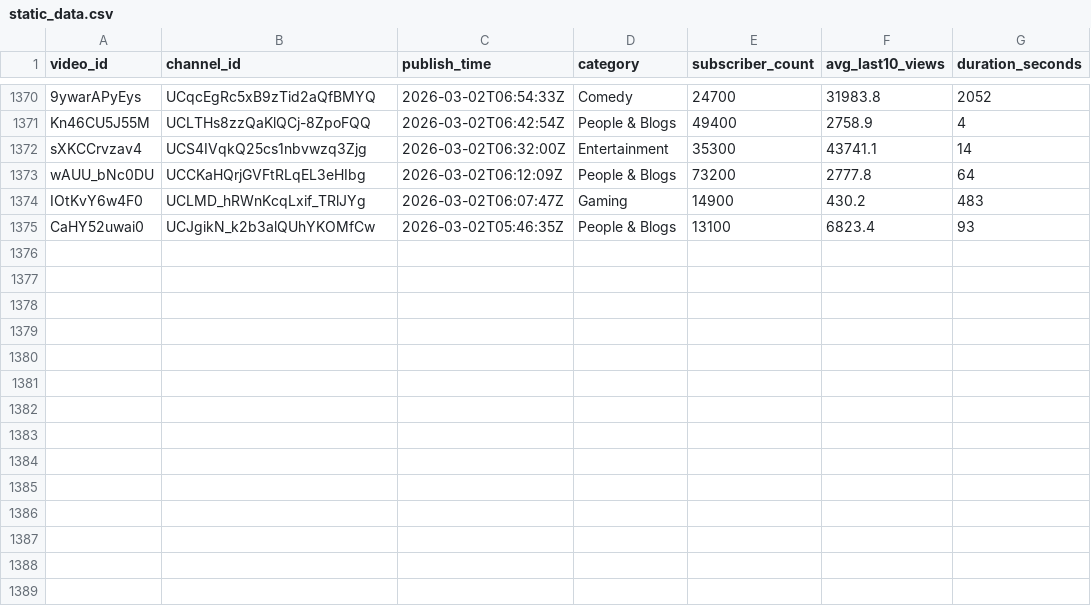
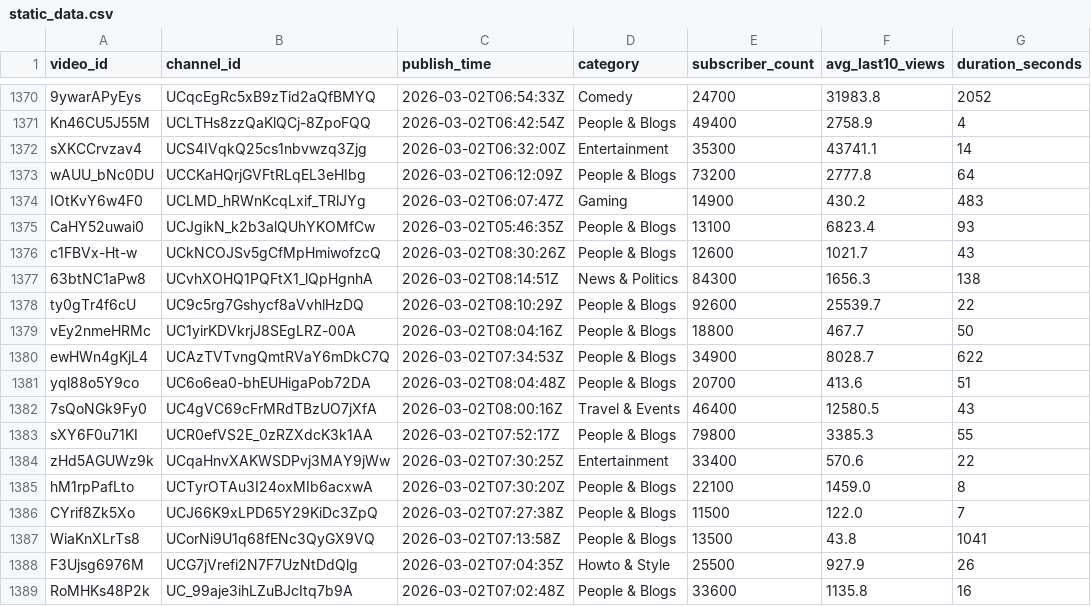
Before and after one commit to jaskiratkalra26/Youtube-Data-Extraction-Pipeline, a CSV file: static_data.csv, drawn as a sheet; only a part is shown, gaps mark what is left out; the diff names each change by its address in the sheet, - before the commit and + after, or states it on an @@ line.

```diff
--- a/static_data.csv
+++ b/static_data.csv
+row 1376: c1FBVx-Ht-w | UCkNCOJSv5gCfMpHmiwofzcQ | 2026-03-02T08:30:26Z | People & Blogs | 12600 | 1021.7 | 43
+row 1377: 63btNC1aPw8 | UCvhXOHQ1PQFtX1_lQpHgnhA | 2026-03-02T08:14:51Z | News & Politics | 84300 | 1656.3 | 138
+row 1378: ty0gTr4f6cU | UC9c5rg7Gshycf8aVvhlHzDQ | 2026-03-02T08:10:29Z | People & Blogs | 92600 | 25539.7 | 22
+row 1379: vEy2nmeHRMc | UC1yirKDVkrjJ8SEgLRZ-00A | 2026-03-02T08:04:16Z | People & Blogs | 18800 | 467.7 | 50
+row 1380: ewHWn4gKjL4 | UCAzTVTvngQmtRVaY6mDkC7Q | 2026-03-02T07:34:53Z | People & Blogs | 34900 | 8028.7 | 622
+row 1381: yql88o5Y9co | UC6o6ea0-bhEUHigaPob72DA | 2026-03-02T08:04:48Z | People & Blogs | 20700 | 413.6 | 51
+row 1382: 7sQoNGk9Fy0 | UC4gVC69cFrMRdTBzUO7jXfA | 2026-03-02T08:00:16Z | Travel & Events | 46400 | 12580.5 | 43
+row 1383: sXY6F0u71KI | UCR0efVS2E_0zRZXdcK3k1AA | 2026-03-02T07:52:17Z | People & Blogs | 79800 | 3385.3 | 55
+row 1384: zHd5AGUWz9k | UCqaHnvXAKWSDPvj3MAY9jWw | 2026-03-02T07:30:25Z | Entertainment | 33400 | 570.6 | 22
+row 1385: hM1rpPafLto | UCTyrOTAu3I24oxMIb6acxwA | 2026-03-02T07:30:20Z | People & Blogs | 22100 | 1459.0 | 8
+row 1386: CYrif8Zk5Xo | UCJ66K9xLPD65Y29KiDc3ZpQ | 2026-03-02T07:27:38Z | People & Blogs | 11500 | 122.0 | 7
+row 1387: WiaKnXLrTs8 | UCorNi9U1q68fENc3QyGX9VQ | 2026-03-02T07:13:58Z | People & Blogs | 13500 | 43.8 | 1041
+row 1388: F3Ujsg6976M | UCG7jVrefi2N7F7UzNtDdQlg | 2026-03-02T07:04:35Z | Howto & Style | 25500 | 927.9 | 26
+row 1389: RoMHKs48P2k | UC_99aje3ihLZuBJcItq7b9A | 2026-03-02T07:02:48Z | People & Blogs | 33600 | 1135.8 | 16
```
Also changed, not shown: hour1_data.csv, pending_videos.csv.
